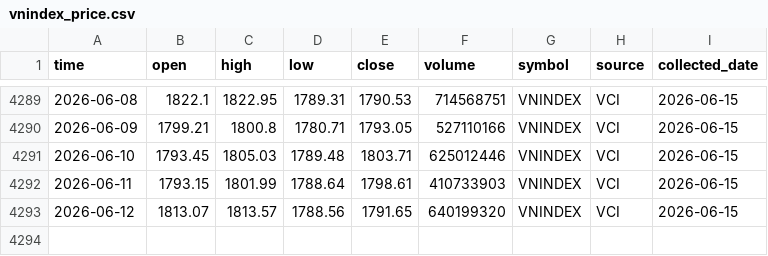
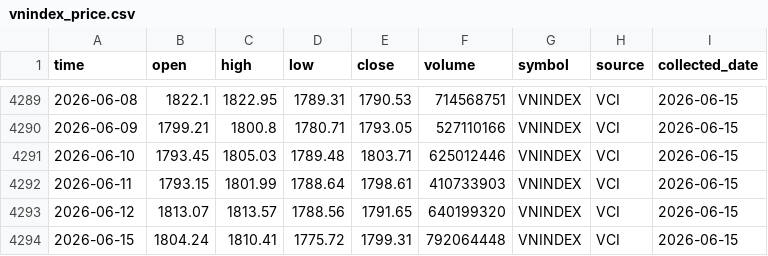
Before and after one commit to dlhdwan/fpt-stock-forecasting, a CSV file: data/raw/vnindex_price.csv, drawn as a sheet; only a part is shown, gaps mark what is left out.

```diff
--- a/data/raw/vnindex_price.csv
+++ b/data/raw/vnindex_price.csv
@@ -4293 +4293,2 @@
 2026-06-12,1813.07,1813.57,1788.56,1791.65,640199320,VNINDEX,VCI,2026-06-15
+2026-06-15,1804.24,1810.41,1775.72,1799.31,792064448,VNINDEX,VCI,2026-06-15
```
Also changed, not shown: data/raw/fpt_stock_price.csv, 1 other file.
